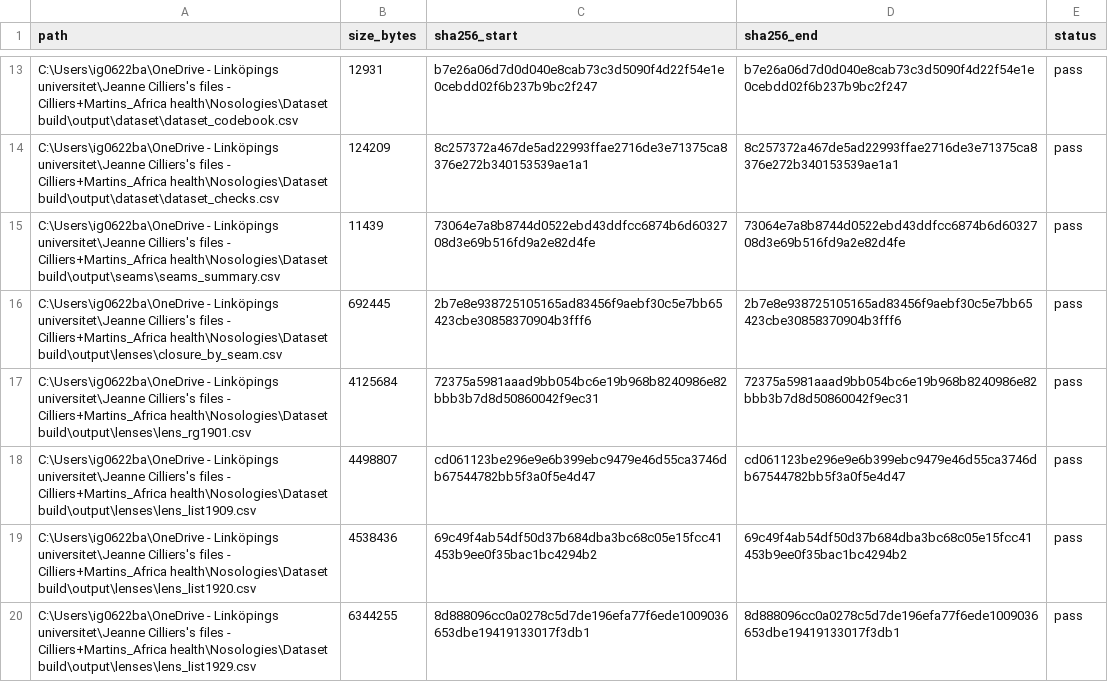
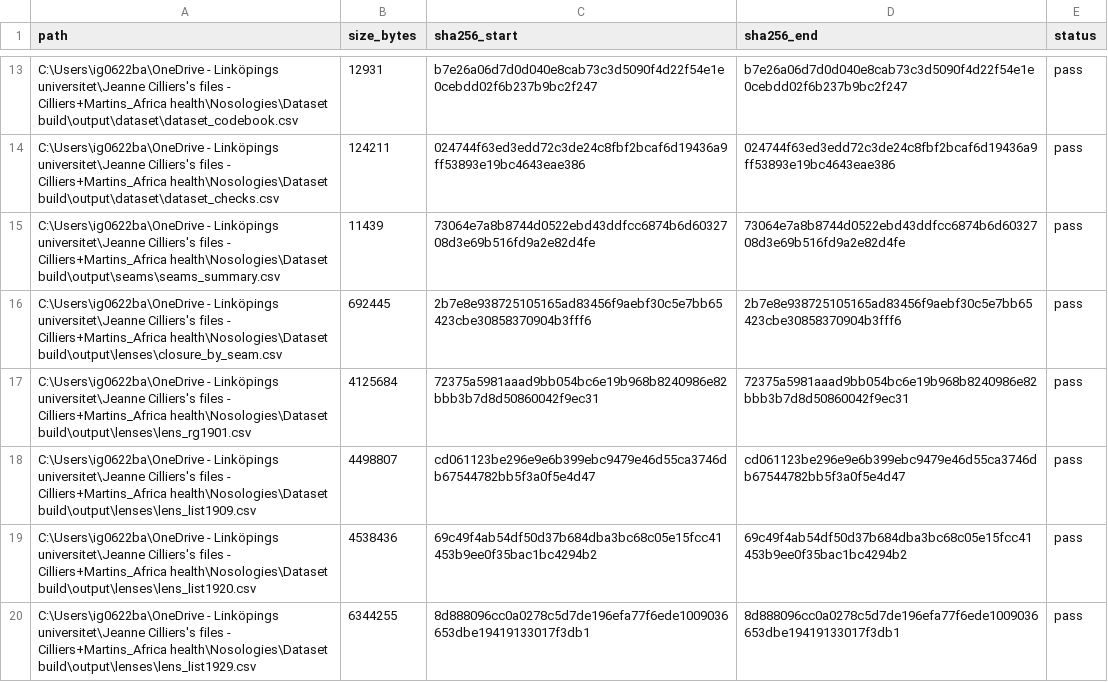
Before and after one commit to igbaccin/cm-atlas, a CSV file: data/input_hashes.csv, drawn as a sheet; only a part is shown, gaps mark what is left out; the diff covers the shown part only; the diff names each change by its address in the sheet, - before the commit and + after, or states it on an @@ line.

```diff
--- a/data/input_hashes.csv
+++ b/data/input_hashes.csv
-B14 (size_bytes): 124209
+B14 (size_bytes): 124211
-C14 (sha256_start): 8c257372a467de5ad22993ffae2716de3e71375ca8376e272b340153539ae1a1
+C14 (sha256_start): 024744f63ed3edd72c3de24c8fbf2bcaf6d19436a9ff53893e19bc4643eae386
-D14 (sha256_end): 8c257372a467de5ad22993ffae2716de3e71375ca8376e272b340153539ae1a1
+D14 (sha256_end): 024744f63ed3edd72c3de24c8fbf2bcaf6d19436a9ff53893e19bc4643eae386
```
Also changed, not shown: 33 edited cells elsewhere in this file, data/build_manifest.csv, data/checks.csv, 13 other files.
